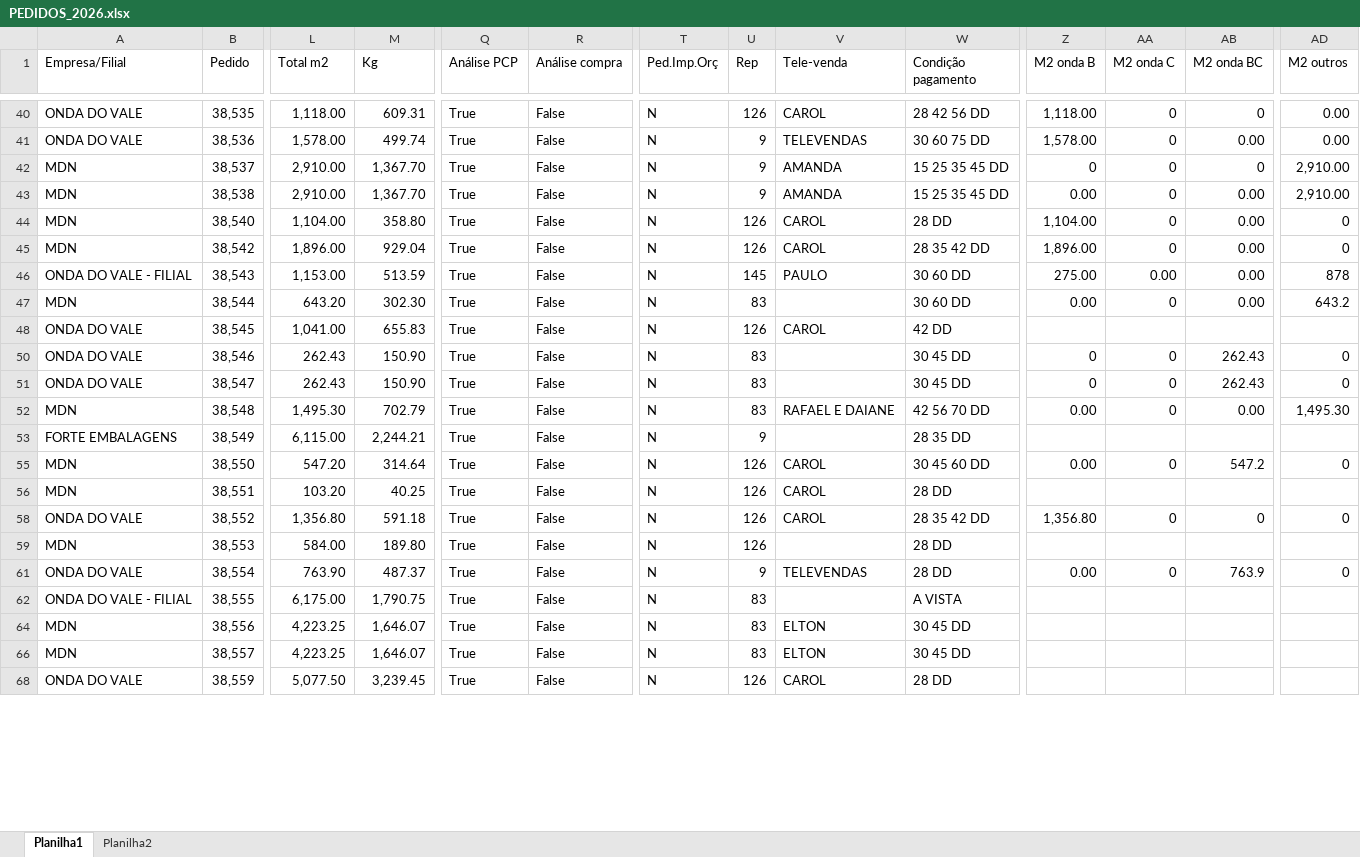
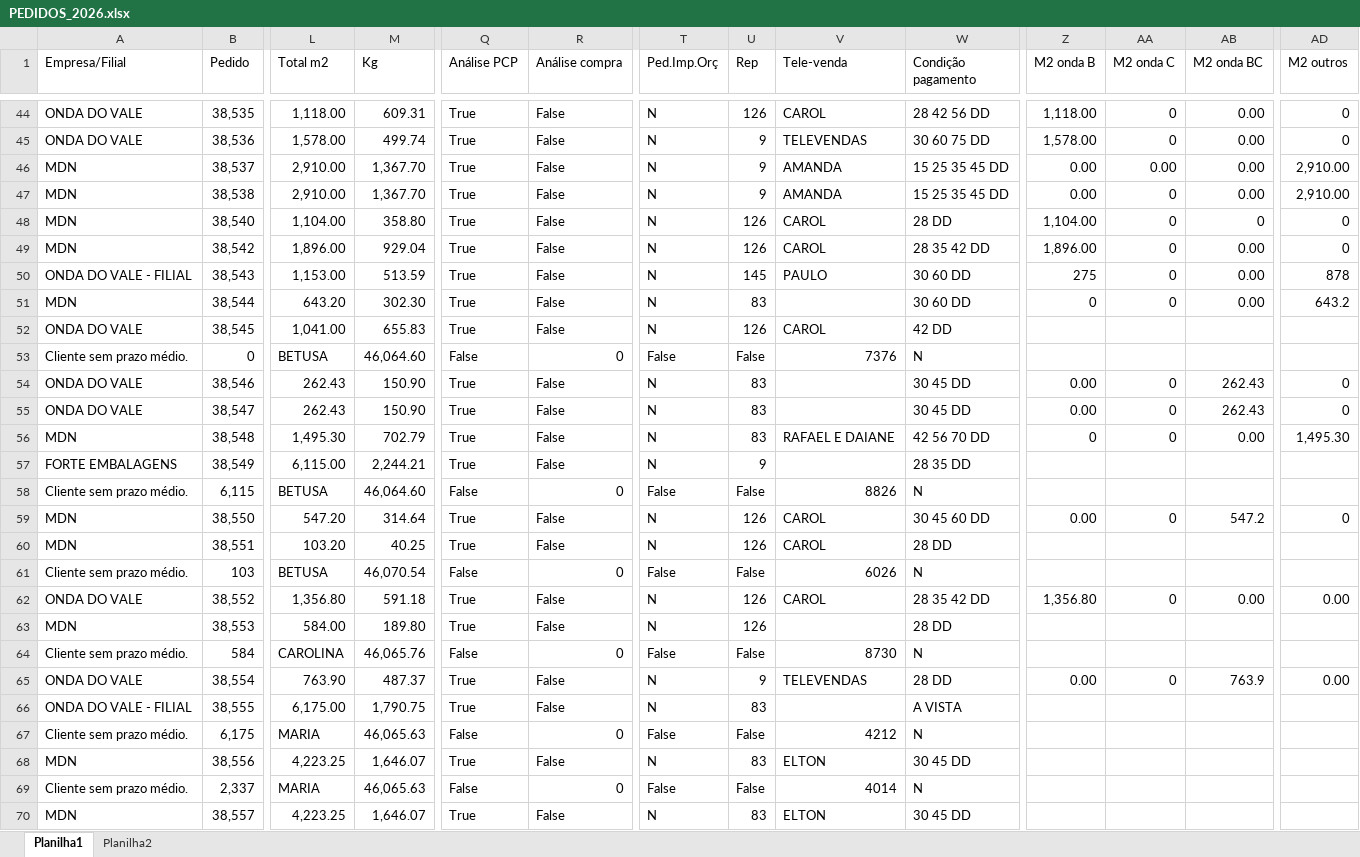
Before and after one commit to Onda-do-Vale-Emanuel/PAINEL-COMERCIAL-, an Excel workbook: excel/PEDIDOS_2026.xlsx, sheet Planilha1, drawn as a sheet; only a part is shown, gaps mark what is left out; the shorter side is filled out with more unchanged rows; values as stored, in another font and other column widths than the file's, no borders; conditional formats not drawn; addresses are those after the commit; rows hold the shown columns only; the diff covers the shown part only; the diff names each change by its address in the sheet, - before the commit and + after, or states it on an @@ line.

```diff
--- a/excel/PEDIDOS_2026.xlsx (sheet Planilha1)
+++ b/excel/PEDIDOS_2026.xlsx (sheet Planilha1)
-AB44 (M2 onda BC): 0
+AB44 (M2 onda BC): 0.00
-AD44:AD45 (M2 outros): 0.00
+AD44:AD45 (M2 outros): 0
-Z46 (M2 onda B): 0
+Z46 (M2 onda B): 0.00
-AA46 (M2 onda C): 0
+AA46 (M2 onda C): 0.00
-AB46 (M2 onda BC): 0
+AB46 (M2 onda BC): 0.00
-AB48 (M2 onda BC): 0.00
+AB48 (M2 onda BC): 0
-Z50 (M2 onda B): 275.00
+Z50 (M2 onda B): 275
-AA50 (M2 onda C): 0.00
+AA50 (M2 onda C): 0
-Z51 (M2 onda B): 0.00
+Z51 (M2 onda B): 0
@@ row 53 unhidden: Cliente sem prazo médio. | 0 | BETUSA | 46,064.60 | False | 0 | False | False | 7376 | N @@
-Z54:Z55 (M2 onda B): 0
+Z54:Z55 (M2 onda B): 0.00
-Z56 (M2 onda B): 0.00
+Z56 (M2 onda B): 0
+row 58: Cliente sem prazo médio. | 6,115 | BETUSA | 46,064.60 | False | 0 | False | False | 8826 | N
+row 61: Cliente sem prazo médio. | 103 | BETUSA | 46,070.54 | False | 0 | False | False | 6026 | N
-AB62 (M2 onda BC): 0
+AB62 (M2 onda BC): 0.00
-AD62 (M2 outros): 0
+AD62 (M2 outros): 0.00
@@ row 64 unhidden: Cliente sem prazo médio. | 584 | CAROLINA | 46,065.76 | False | 0 | False | False | 8730 | N @@
-AD65 (M2 outros): 0
+AD65 (M2 outros): 0.00
+row 67: Cliente sem prazo médio. | 6,175 | MARIA | 46,065.63 | False | 0 | False | False | 4212 | N
@@ row 69 unhidden: Cliente sem prazo médio. | 2,337 | MARIA | 46,065.63 | False | 0 | False | False | 4014 | N @@
```
Also changed, not shown: 18 added rows, 12 hidden or unhidden rows and 36 edited cells elsewhere in this sheet, sheet Planilha2, hidden cells, 1 other file.
